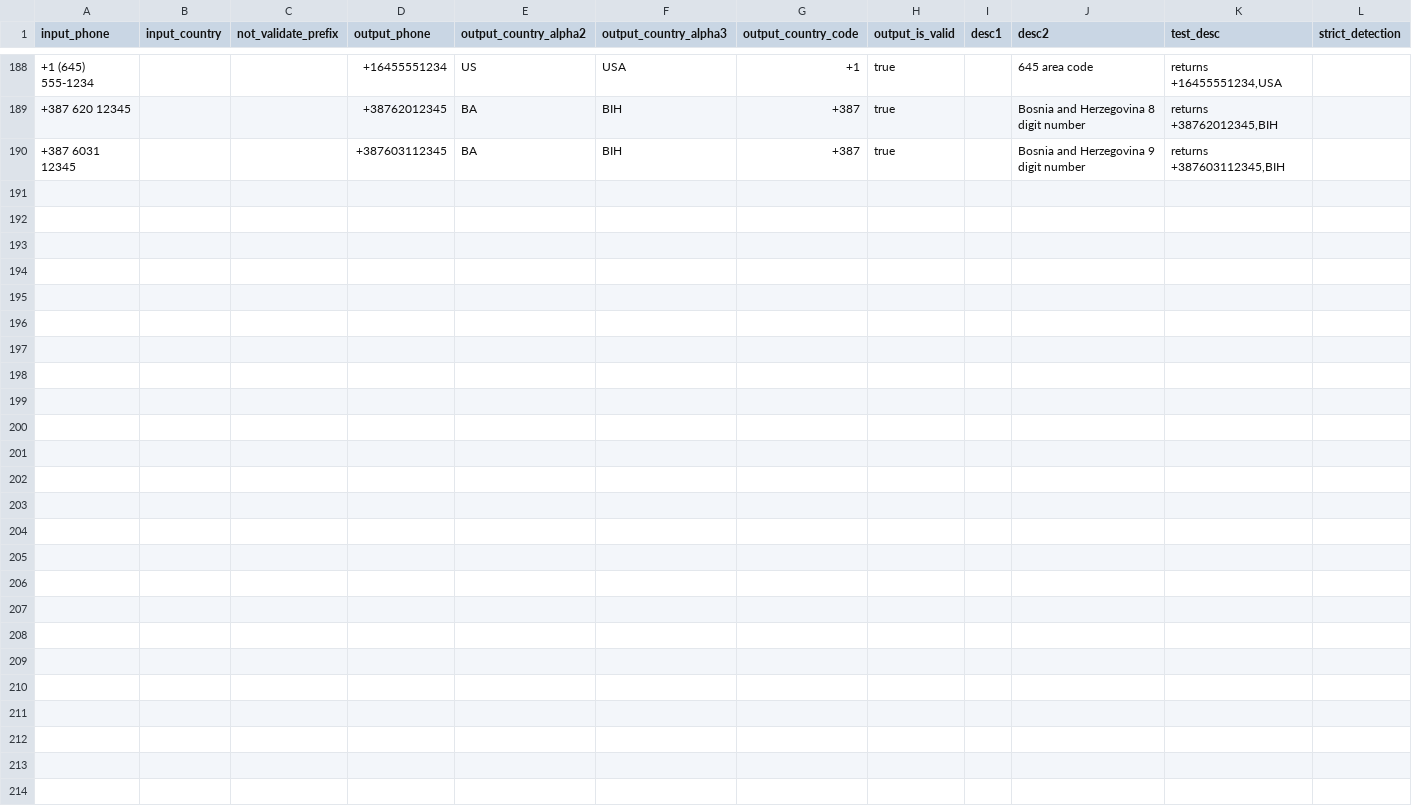
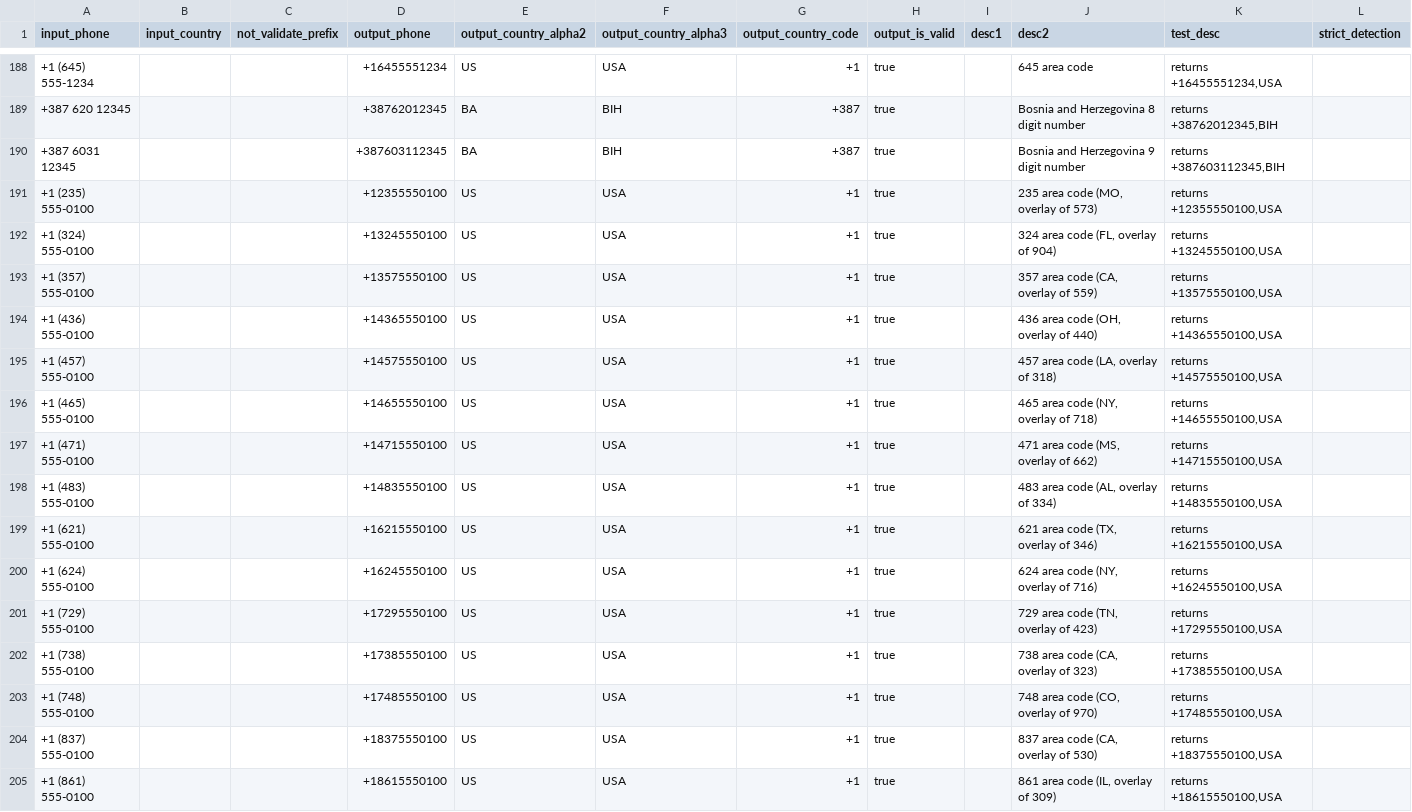
Before and after one commit to AfterShip/phone, a CSV file: __tests__/data.csv, drawn as a sheet; only a part is shown, gaps mark what is left out.

Commit message:
Add missing area codes for us (#464)

```diff
--- a/__tests__/data.csv
+++ b/__tests__/data.csv
@@ -190 +190,16 @@ input_phone,input_country,not_validate_prefix,output_phone,output_country_alpha2
 +387 6031 12345,,,+387603112345,BA,BIH,+387,true,,Bosnia and Herzegovina 9 digit number,"returns +387603112345,BIH",
++1 (235) 555-0100,,,+12355550100,US,USA,+1,true,,"235 area code (MO, overlay of 573)","returns +12355550100,USA",
++1 (324) 555-0100,,,+13245550100,US,USA,+1,true,,"324 area code (FL, overlay of 904)","returns +13245550100,USA",
++1 (357) 555-0100,,,+13575550100,US,USA,+1,true,,"357 area code (CA, overlay of 559)","returns +13575550100,USA",
++1 (436) 555-0100,,,+14365550100,US,USA,+1,true,,"436 area code (OH, overlay of 440)","returns +14365550100,USA",
++1 (457) 555-0100,,,+14575550100,US,USA,+1,true,,"457 area code (LA, overlay of 318)","returns +14575550100,USA",
++1 (465) 555-0100,,,+14655550100,US,USA,+1,true,,"465 area code (NY, overlay of 718)","returns +14655550100,USA",
++1 (471) 555-0100,,,+14715550100,US,USA,+1,true,,"471 area code (MS, overlay of 662)","returns +14715550100,USA",
++1 (483) 555-0100,,,+14835550100,US,USA,+1,true,,"483 area code (AL, overlay of 334)","returns +14835550100,USA",
++1 (621) 555-0100,,,+16215550100,US,USA,+1,true,,"621 area code (TX, overlay of 346)","returns +16215550100,USA",
++1 (624) 555-0100,,,+16245550100,US,USA,+1,true,,"624 area code (NY, overlay of 716)","returns +16245550100,USA",
++1 (729) 555-0100,,,+17295550100,US,USA,+1,true,,"729 area code (TN, overlay of 423)","returns +17295550100,USA",
++1 (738) 555-0100,,,+17385550100,US,USA,+1,true,,"738 area code (CA, overlay of 323)","returns +17385550100,USA",
++1 (748) 555-0100,,,+17485550100,US,USA,+1,true,,"748 area code (CO, overlay of 970)","returns +17485550100,USA",
++1 (837) 555-0100,,,+18375550100,US,USA,+1,true,,"837 area code (CA, overlay of 530)","returns +18375550100,USA",
++1 (861) 555-0100,,,+18615550100,US,USA,+1,true,,"861 area code (IL, overlay of 309)","returns +18615550100,USA",
```
Also changed, not shown: 1 other file.
